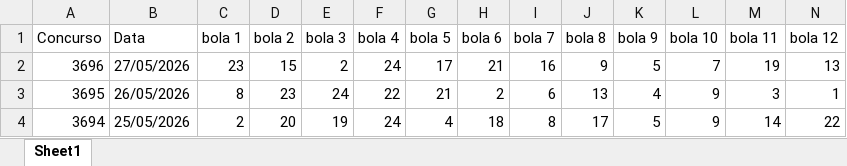
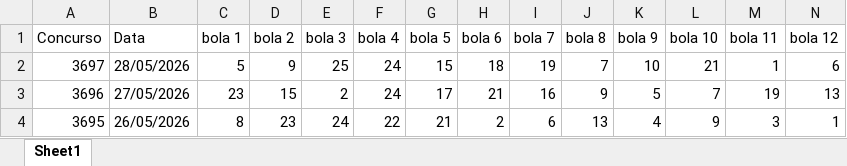
Before and after one commit to AlefMemTav/loto-ciencia, an Excel workbook: data/loto_facil_sorteio.xlsx, sheet Sheet1, drawn as a sheet; only a part is shown; the shorter side is filled out with more unchanged rows; values as stored, in another font and other column widths than the file's, no borders; rows hold the shown columns only; the diff names each change by its address in the sheet, - before the commit and + after, or states it on an @@ line.

```diff
--- a/data/loto_facil_sorteio.xlsx (sheet Sheet1)
+++ b/data/loto_facil_sorteio.xlsx (sheet Sheet1)
+row 2: 3697 | 28/05/2026 | 5 | 9 | 25 | 24 | 15 | 18 | 19 | 7 | 10 | 21 | 1 | 6
```
Also changed, not shown: data/mega_sena_sorteio.xlsx, data/quina_sorteio.xlsx.
